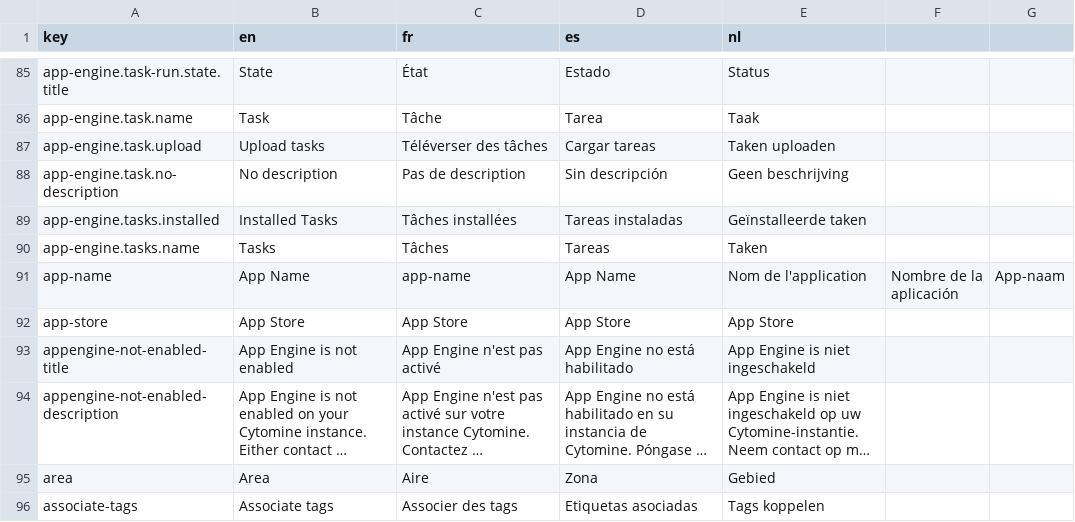
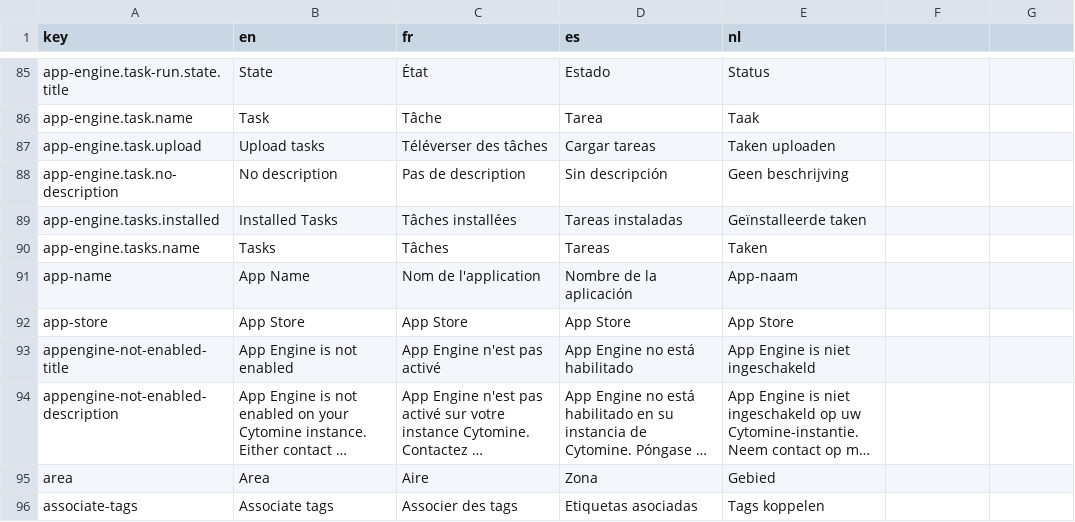
Before and after one commit to cytomine/cytomine, a CSV file: web-ui/src/locales/translations.csv, drawn as a sheet; only a part is shown, gaps mark what is left out; long unchanged cells end in ….

```diff
--- a/web-ui/src/locales/translations.csv
+++ b/web-ui/src/locales/translations.csv
@@ -90,3 +90,3 @@ app-engine.tasks.installed,Installed Tasks,Tâches installées,Tareas instaladas
 app-engine.tasks.name,Tasks,Tâches,Tareas,Taken
-app-name,App Name,app-name,App Name,Nom de l'application,Nombre de la aplicación,App-naam
+app-name,App Name,Nom de l'application,Nombre de la aplicación,App-naam
 app-store,App Store,App Store,App Store,App Store
```
Also changed, not shown: 4 other files.
